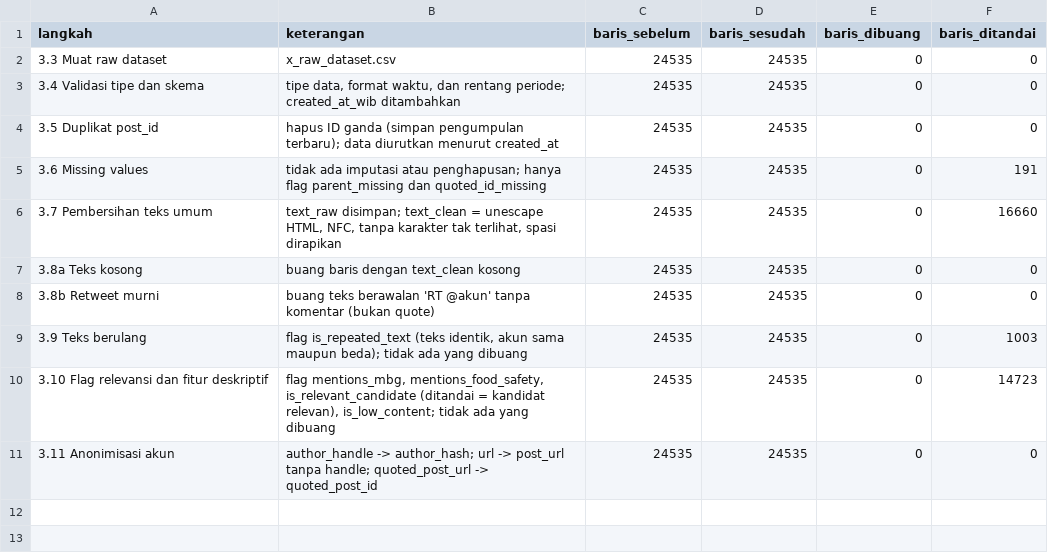
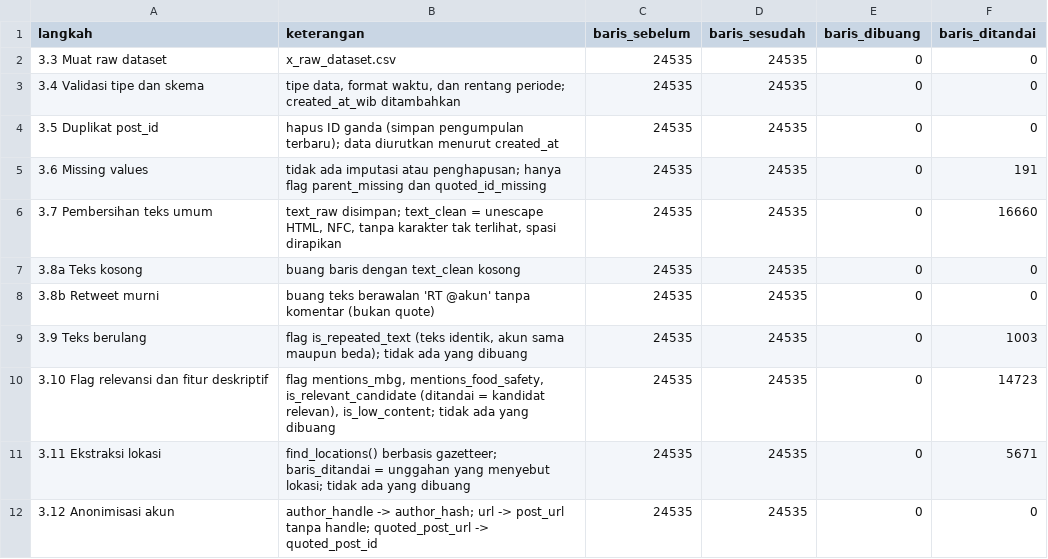
Before and after one commit to Anmedsay/mbg-social-analytics, a CSV file: data/interim/x_cleaning_log.csv, drawn as a sheet.

Commit message:
feat: adjusting column for merging dataset with Youtube

```diff
--- a/data/interim/x_cleaning_log.csv
+++ b/data/interim/x_cleaning_log.csv
@@ -10,2 +10,3 @@ langkah,keterangan,baris_sebelum,baris_sesudah,baris_dibuang,baris_ditandai
 3.10 Flag relevansi dan fitur deskriptif,"flag mentions_mbg, mentions_food_safety, is_relevant_candidate (ditandai = kandidat relevan), is_low_content; tidak ada yang dibuang",24535,24535,0,14723
-3.11 Anonimisasi akun,author_handle -> author_hash; url -> post_url tanpa handle; quoted_post_url -> quoted_post_id,24535,24535,0,0
+3.11 Ekstraksi lokasi,find_locations() berbasis gazetteer; baris_ditandai = unggahan yang menyebut lokasi; tidak ada yang dibuang,24535,24535,0,5671
+3.12 Anonimisasi akun,author_handle -> author_hash; url -> post_url tanpa handle; quoted_post_url -> quoted_post_id,24535,24535,0,0
```
Also changed, not shown: 4 other files.
